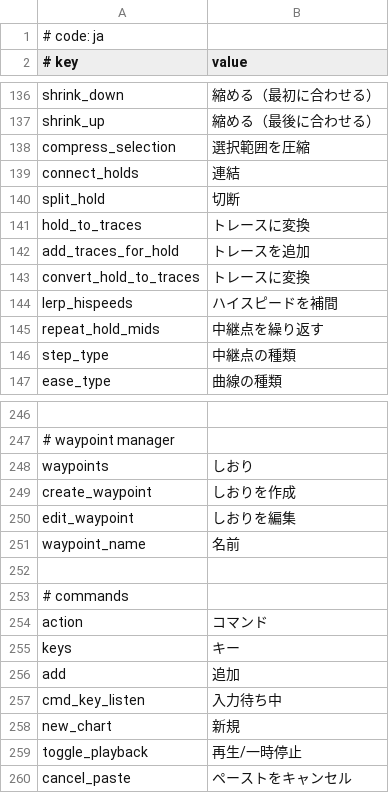
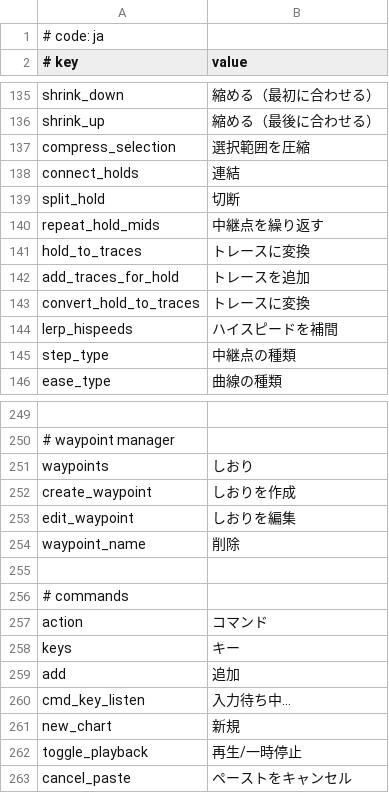
Before and after one commit to monti114514/MikuMikuWorld4UC, a CSV file: MikuMikuWorld/res/i18n/ja.csv, drawn as a sheet; only a part is shown, gaps mark what is left out; the diff covers the shown part only.

```diff
--- a/MikuMikuWorld/res/i18n/ja.csv
+++ b/MikuMikuWorld/res/i18n/ja.csv
@@ -140,2 +139,3 @@ connect_holds, 連結
 split_hold, 切断
+repeat_hold_mids, 中継点を繰り返す
 hold_to_traces, トレースに変換
@@ -144,3 +144,2 @@ convert_hold_to_traces, トレースに変換
 lerp_hispeeds, ハイスピードを補間
-repeat_hold_mids, 中継点を繰り返す
 step_type, 中継点の種類
@@ -251,2 +254,2 @@ edit_waypoint,しおりを編集
-waypoint_name,名前
+waypoint_name, 削除
 
@@ -256,3 +259,3 @@ keys, キー
 add, 追加
-cmd_key_listen, 入力待ち中
+cmd_key_listen, 入力待ち中…
 new_chart, 新規
```
Also changed, not shown: 5 added rows, 2 removed rows and 9 edited cells elsewhere in this file.
